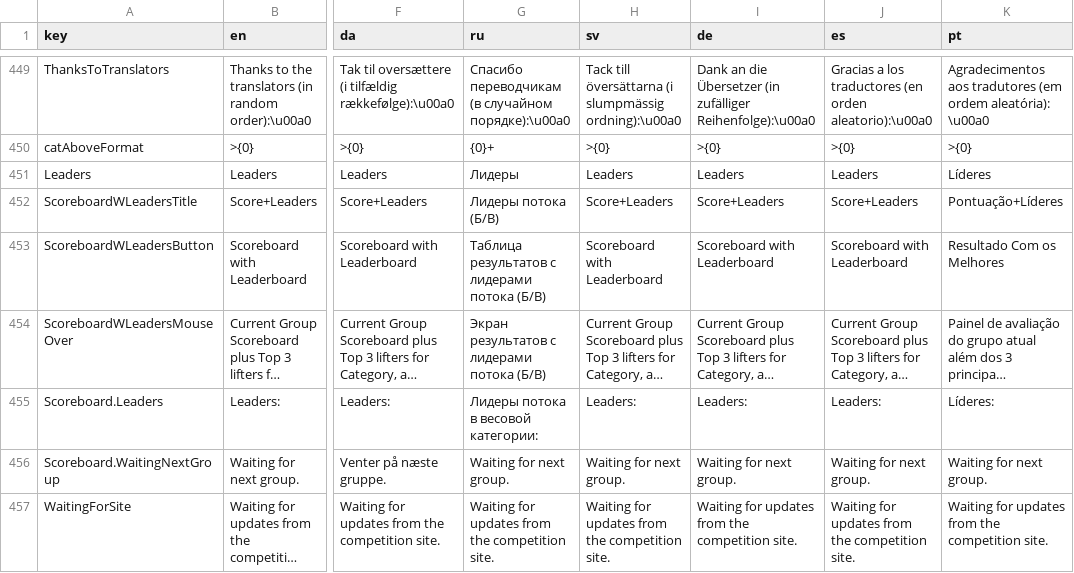
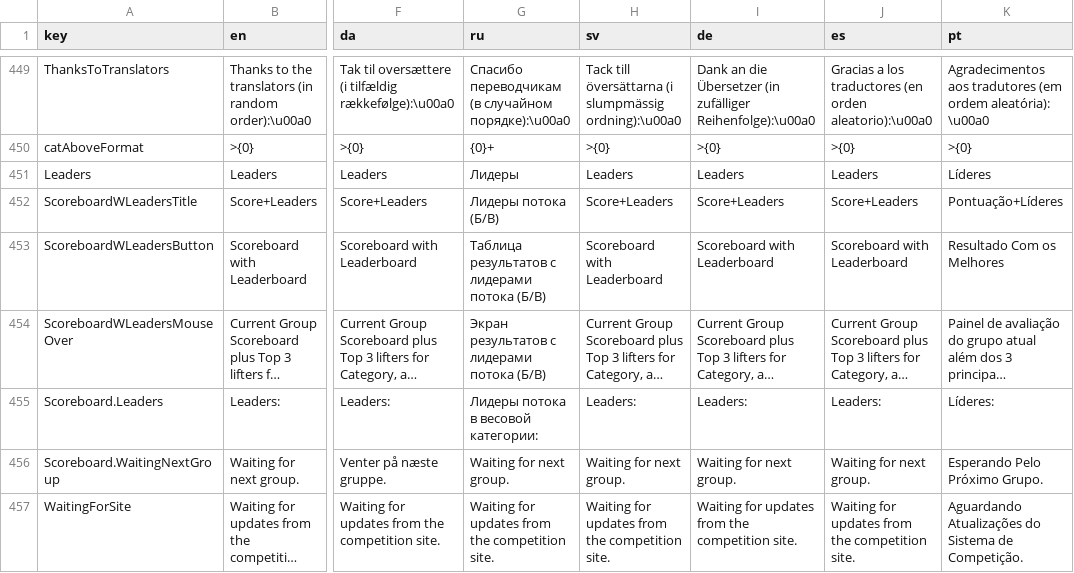
Before and after one commit to jflamy/owlcms4, a CSV file: publicresults/src/main/resources/i18n/translation4.csv, drawn as a sheet; only a part is shown, gaps mark what is left out; long unchanged cells end in …; the diff covers the shown part only; the diff names each change by its address in the sheet, - before the commit and + after, or states it on an @@ line.

Commit message:
updated translations

```diff
--- a/publicresults/src/main/resources/i18n/translation4.csv
+++ b/publicresults/src/main/resources/i18n/translation4.csv
-K456 (pt): Waiting for next group.
+K456 (pt): Esperando Pelo Próximo Grupo.
-K457 (pt): Waiting for updates from the competition site.
+K457 (pt): Aguardando Atualizações do Sistema de Competição.
```
Also changed, not shown: 1 added row and 3 edited cells elsewhere in this file, owlcms/src/main/resources/i18n/translation4.csv.
